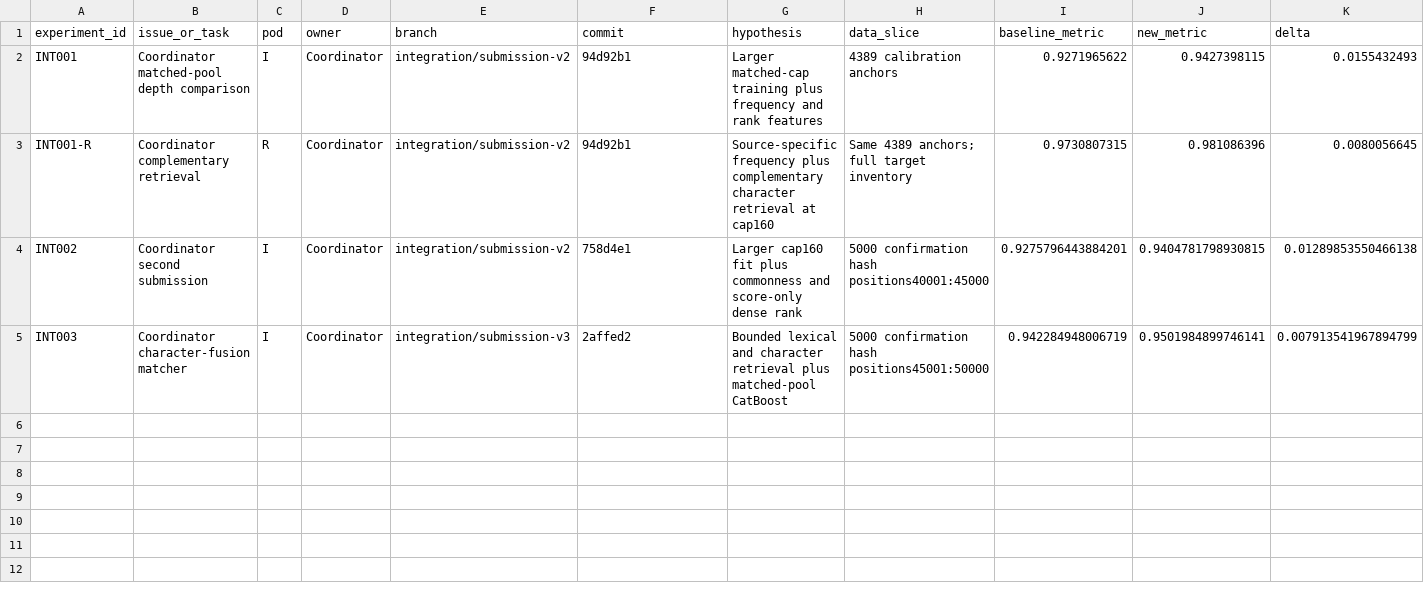
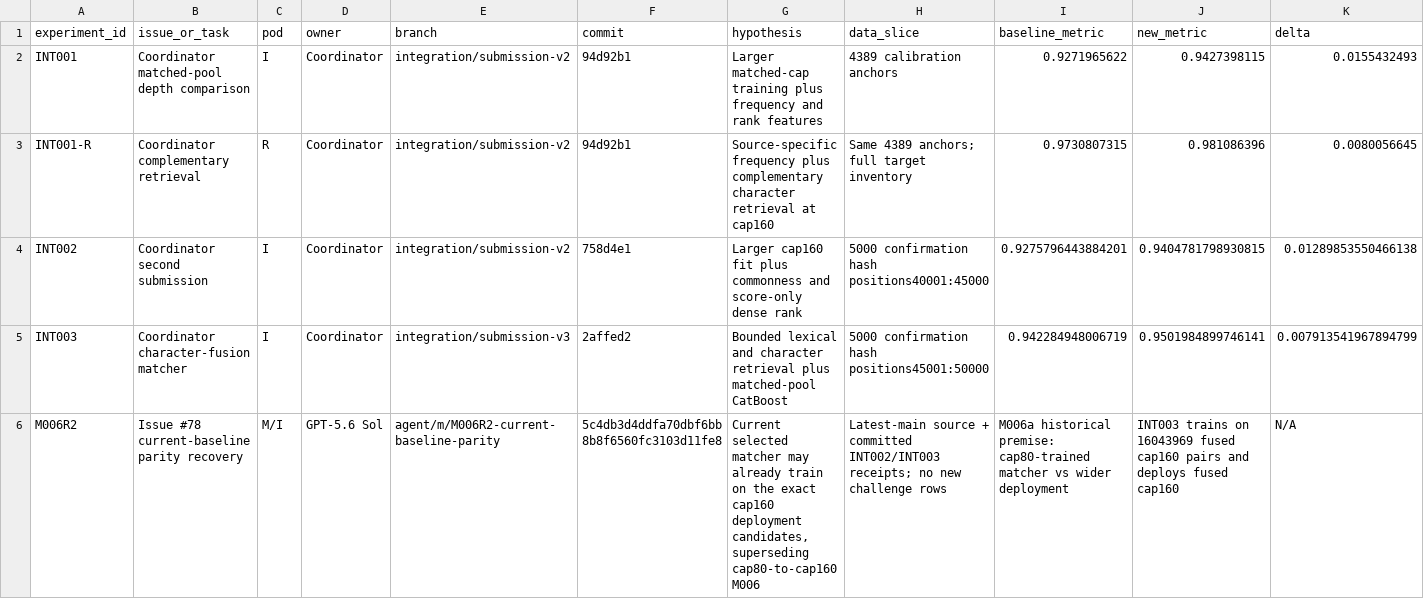
Before and after one commit to sting-raider/Team-517-ML, a TSV file: experiments/REGISTRY.tsv, drawn as a sheet; only a part is shown; rows hold the shown columns only; the diff names each change by its address in the sheet, - before the commit and + after, or states it on an @@ line.

Commit message:
Register M006R2 superseded premise audit

```diff
--- a/experiments/REGISTRY.tsv
+++ b/experiments/REGISTRY.tsv
+row 6: M006R2 | Issue #78 current-baseline parity recovery | M/I | GPT-5.6 Sol | agent/m/M006R2-current-baseline-parity | 5c4db3d4ddfa70dbf6bb8b8f6560fc3103d11fe8 | Current selected matcher may already train on the exact cap160 deployment candidates, superseding cap80-to-cap160 M006 | Latest-main source + committed INT002/INT003 receipts; no new challenge rows | M006a historical premise: cap80-trained matcher vs wider deployment | INT003 trains on 16043969 fused cap160 pairs and deploys fused cap160 | N/A
```
